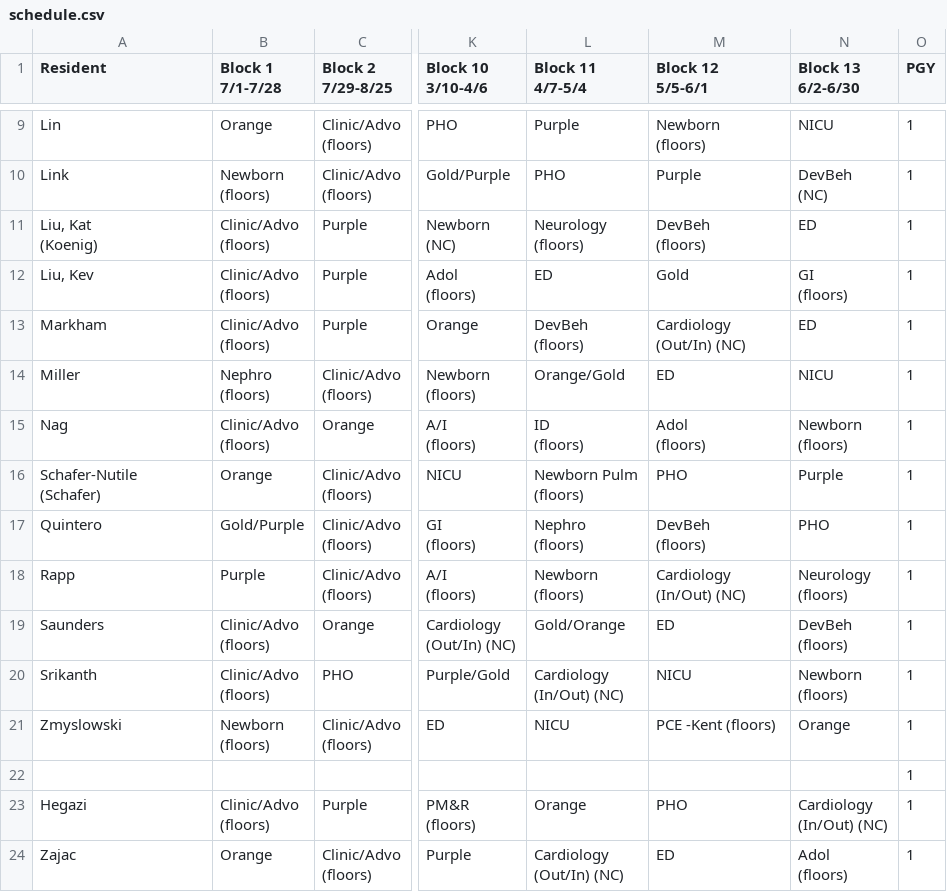
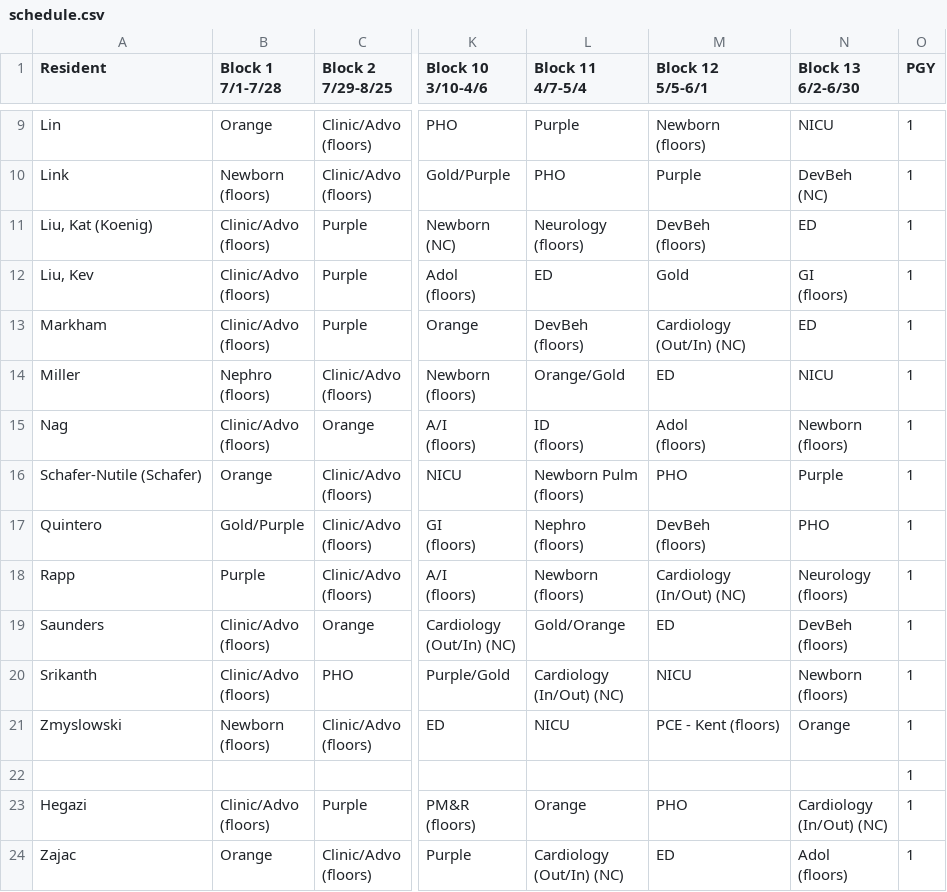
Before and after one commit to ejkreboot/HFFeedback, a CSV file: src/data/schedule.csv, drawn as a sheet; only a part is shown, gaps mark what is left out; ↵ is a line break in a cell; the diff covers the shown part only; the diff names each change by its address in the sheet, - before the commit and + after, or states it on an @@ line.

```diff
--- a/src/data/schedule.csv
+++ b/src/data/schedule.csv
-A11 (Resident): Liu, Kat ↵ (Koenig)
+A11 (Resident): Liu, Kat (Koenig)
-A16 (Resident): Schafer-Nutile ↵ (Schafer)
+A16 (Resident): Schafer-Nutile (Schafer)
-M21 (Block 12 5/5-6/1): PCE -Kent (floors)
+M21 (Block 12 5/5-6/1): PCE - Kent (floors)
```
Also changed, not shown: 16 edited cells elsewhere in this file, 16 other files.
